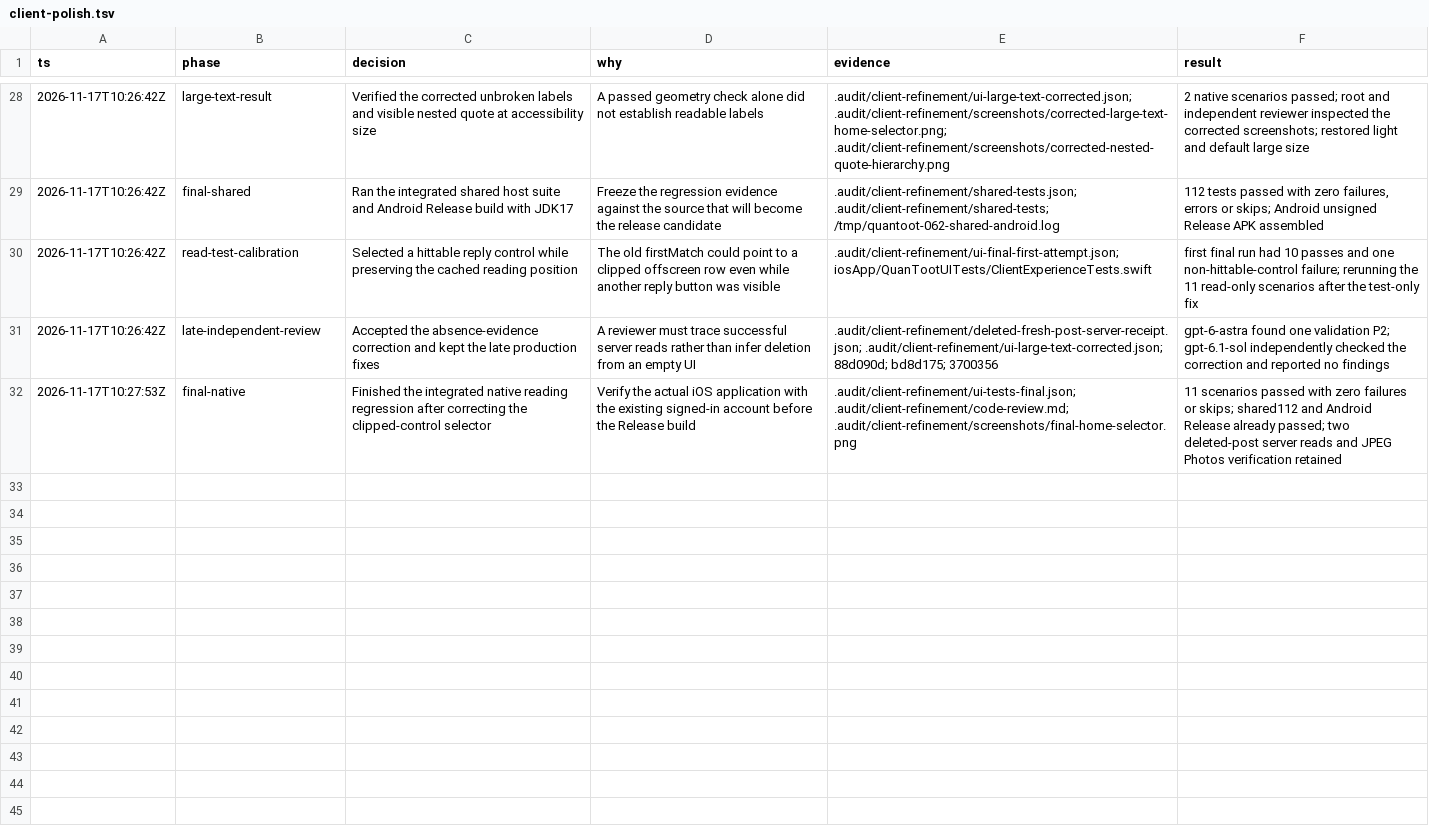
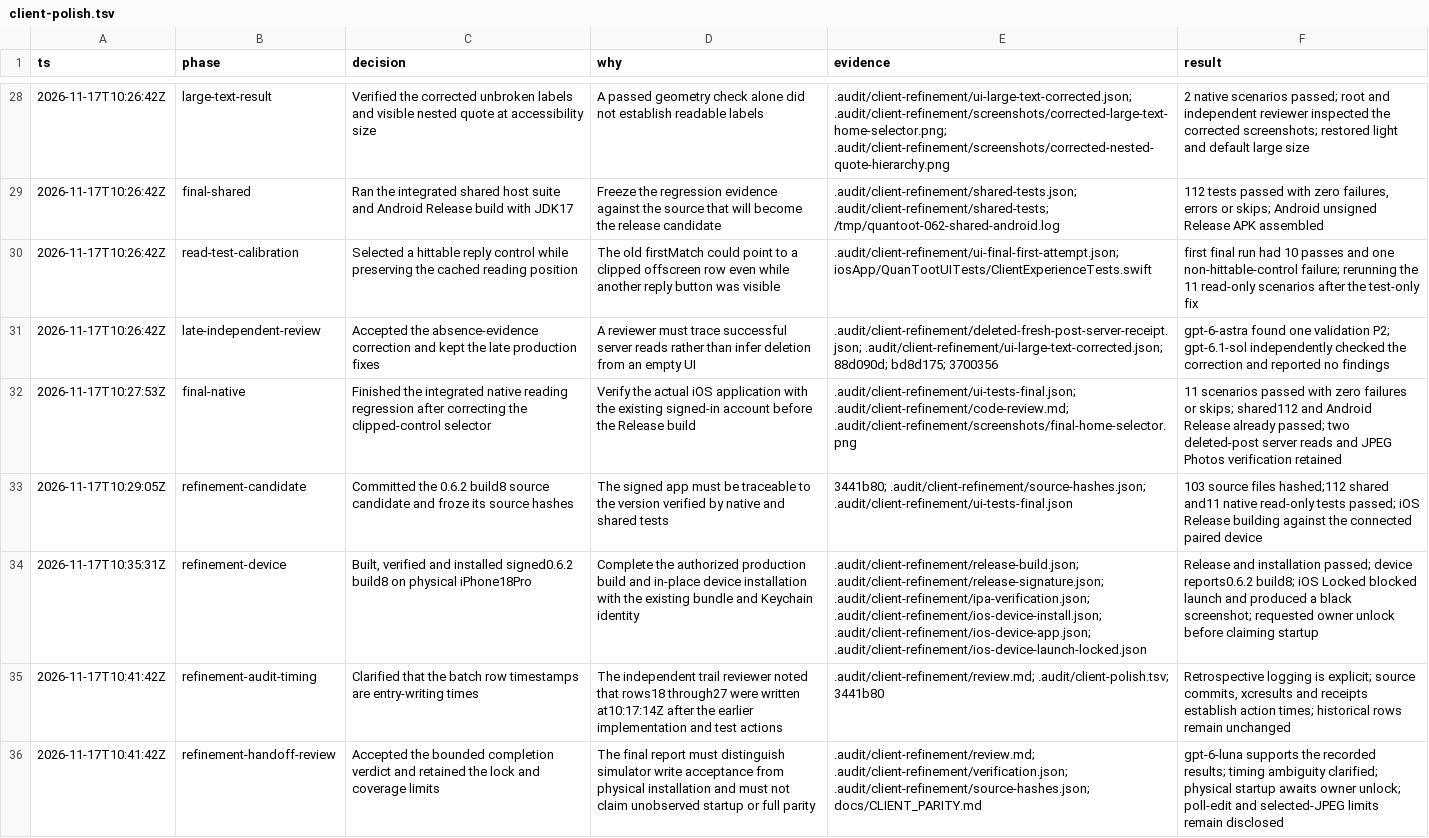
Before and after one commit to hibobmaster/quantoot_next, a TSV file: .audit/client-polish.tsv, drawn as a sheet; only a part is shown, gaps mark what is left out; the diff names each change by its address in the sheet, - before the commit and + after, or states it on an @@ line.

Commit message:
docs: record 0.6.2 delivery and acceptance limits

```diff
--- a/.audit/client-polish.tsv
+++ b/.audit/client-polish.tsv
+row 33: 2026-11-17T10:29:05Z | refinement-candidate | Committed the 0.6.2 build8 source candidate and froze its source hashes | The signed app must be traceable to the version verified by native and shared tests | 3441b80; .audit/client-refinement/source-hashes.json; .audit/client-refinement/ui-tests-final.json | 103 source files hashed;112 shared and11 native read-only tests passed; iOS Release building against the connected paired device
+row 34: 2026-11-17T10:35:31Z | refinement-device | Built, verified and installed signed0.6.2 build8 on physical iPhone18Pro | Complete the authorized production build and in-place device installation with the existing bundle and Keychain identity | .audit/client-refinement/release-build.json; .audit/client-refinement/release-signature.json; .audit/client-refinement/ipa-verification.json; .audit/client-refinement/ios-device-install.json; .audit/client-refinement/ios-device-app.json; .audit/client-refinement/ios-device-launch-locked.json | Release and installation passed; device reports0.6.2 build8; iOS Locked blocked launch and produced a black screenshot; requested owner unlock before claiming startup
+row 35: 2026-11-17T10:41:42Z | refinement-audit-timing | Clarified that the batch row timestamps are entry-writing times | The independent trail reviewer noted that rows18 through27 were written at10:17:14Z after the earlier implementation and test actions | .audit/client-refinement/review.md; .audit/client-polish.tsv; 3441b80 | Retrospective logging is explicit; source commits, xcresults and receipts establish action times; historical rows remain unchanged
+row 36: 2026-11-17T10:41:42Z | refinement-handoff-review | Accepted the bounded completion verdict and retained the lock and coverage limits | The final report must distinguish simulator write acceptance from physical installation and must not claim unobserved startup or full parity | .audit/client-refinement/review.md; .audit/client-refinement/verification.json; .audit/client-refinement/source-hashes.json; docs/CLIENT_PARITY.md | gpt-6-luna supports the recorded results; timing ambiguity clarified; physical startup awaits owner unlock; poll-edit and selected-JPEG limits remain disclosed
```
Also changed, not shown: 14 other files.
